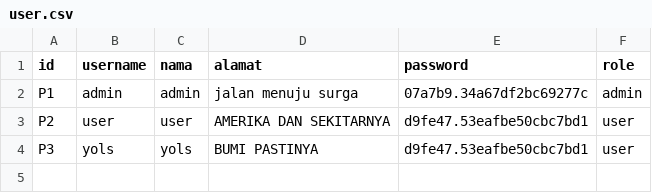
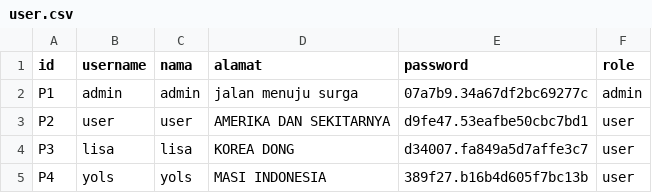
Before and after one commit to bayusamudra5502/TubesDaspro, a CSV file: db/user.csv, drawn as a sheet.

Commit message:
menambah jumlah user dengan register akun baru

```diff
--- a/db/user.csv
+++ b/db/user.csv
@@ -3,2 +3,3 @@ P1;admin;admin;jalan menuju surga;07a7b9.34a67df2bc69277c;admin
 P2;user;user;AMERIKA DAN SEKITARNYA;d9fe47.53eafbe50cbc7bd1;user
-P3;yols;yols;BUMI PASTINYA;d9fe47.53eafbe50cbc7bd1;user
+P3;lisa;lisa;KOREA DONG;d34007.fa849a5d7affe3c7;user
+P4;yols;yols;MASI INDONESIA;389f27.b16b4d605f7bc13b;user
```
Also changed, not shown: db/consumable.csv, db/consumable_history.csv, 1 other file.
